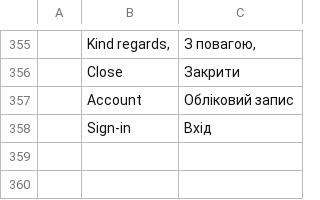
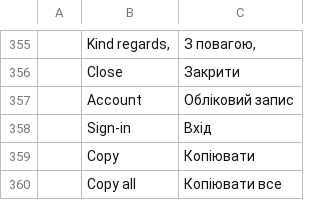
Before and after one commit to StDenis1980/ibercorreo, a TSV file: crates/ui-egui/src/i18n/uk.tsv, drawn as a sheet; only a part is shown, gaps mark what is left out; the diff names each change by its address in the sheet, - before the commit and + after, or states it on an @@ line.

```diff
--- a/crates/ui-egui/src/i18n/uk.tsv
+++ b/crates/ui-egui/src/i18n/uk.tsv
+row 359:  | Copy | Копіювати
+row 360:  | Copy all | Копіювати все
```
Also changed, not shown: crates/ui-egui/src/i18n/cs.tsv, crates/ui-egui/src/i18n/de.tsv, 11 other files.
